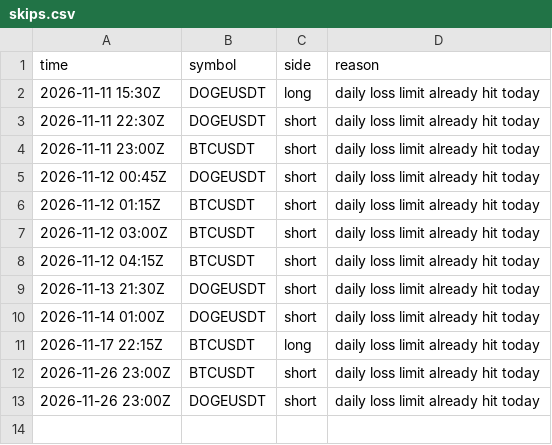
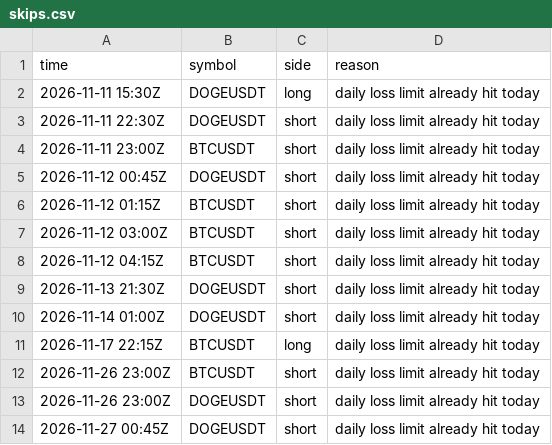
Before and after one commit to d4gh9jzy4p-arch/dema-supertrend-paper, a CSV file: skips.csv, drawn as a sheet.

```diff
--- a/skips.csv
+++ b/skips.csv
@@ -13 +13,2 @@ time,symbol,side,reason
 2026-11-26 23:00Z,DOGEUSDT,short,daily loss limit already hit today
+2026-11-27 00:45Z,DOGEUSDT,short,daily loss limit already hit today
```
Also changed, not shown: 6 other files.
